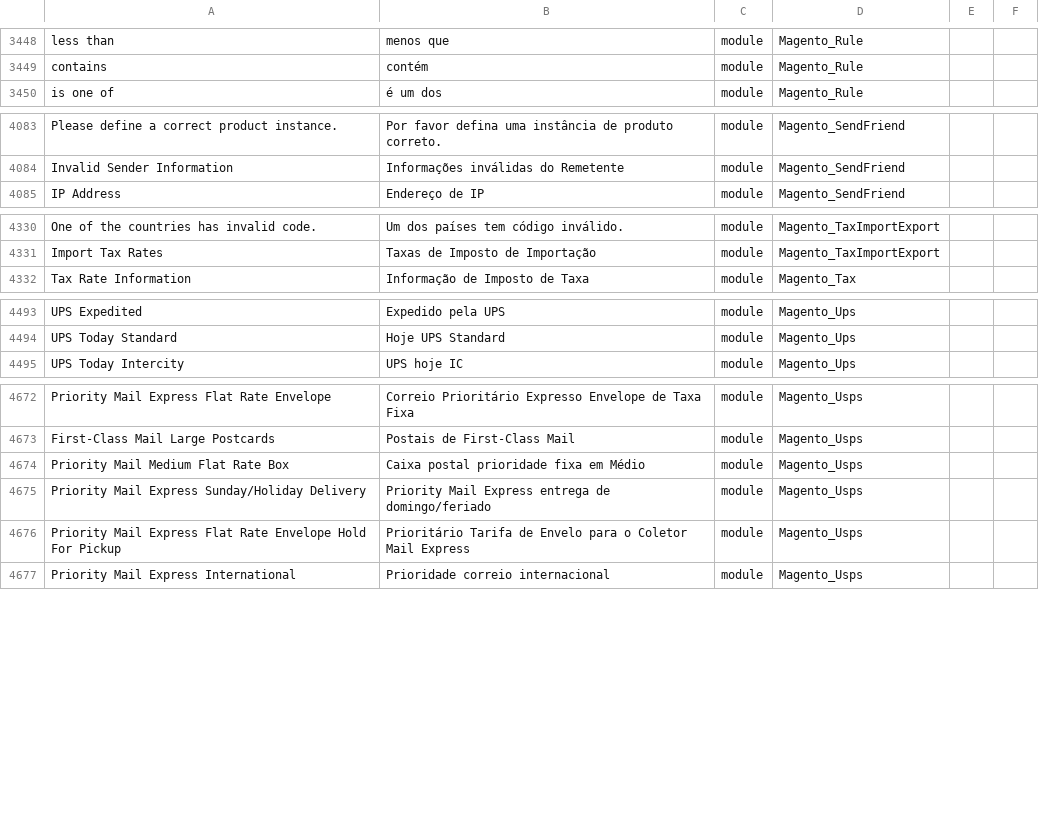
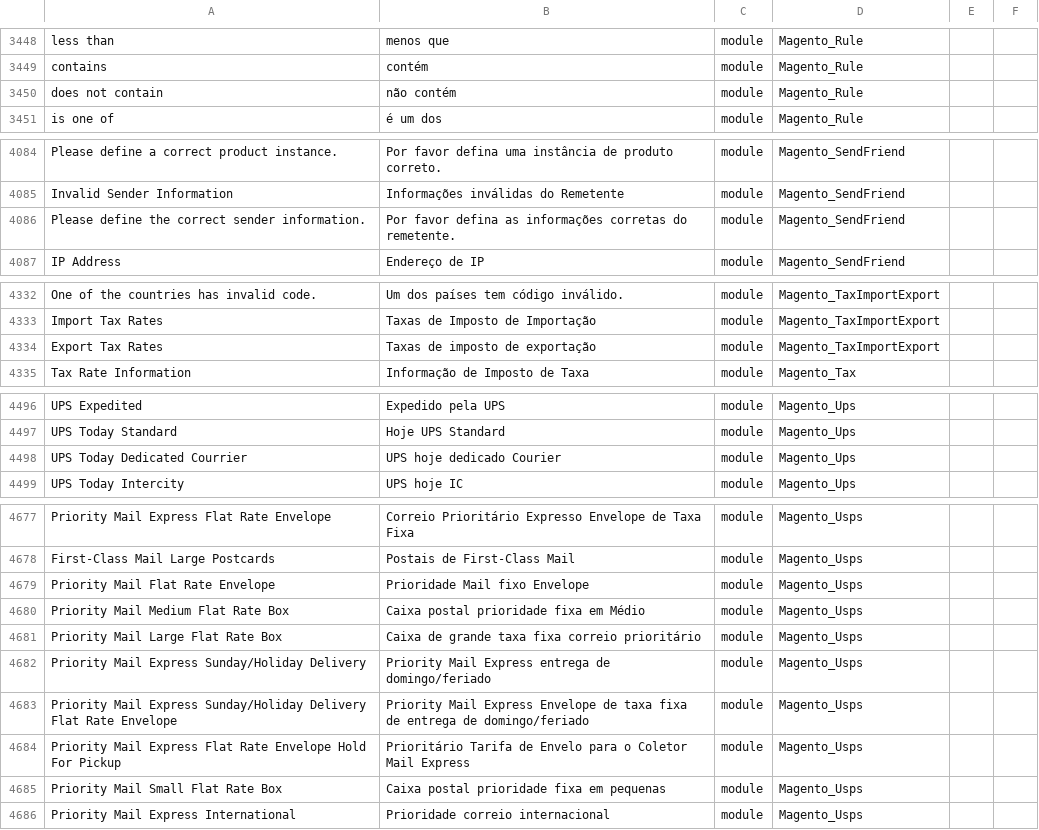
Before and after one commit to webjump/language_pt_br, a CSV file: pt_BR.csv, drawn as a sheet; only a part is shown, gaps mark what is left out; the diff covers the shown part only; the diff names each change by its address in the sheet, - before the commit and + after, or states it on an @@ line.

```diff
--- a/pt_BR.csv
+++ b/pt_BR.csv
+row 3450: does not contain | não contém | module | Magento_Rule
+row 4086: Please define the correct sender information. | Por favor defina as informações corretas do remetente. | module | Magento_SendFriend
+row 4334: Export Tax Rates | Taxas de imposto de exportação | module | Magento_TaxImportExport
+row 4498: UPS Today Dedicated Courrier | UPS hoje dedicado Courier | module | Magento_Ups
+row 4679: Priority Mail Flat Rate Envelope | Prioridade Mail fixo Envelope | module | Magento_Usps
+row 4681: Priority Mail Large Flat Rate Box | Caixa de grande taxa fixa correio prioritário | module | Magento_Usps
+row 4683: Priority Mail Express Sunday/Holiday Delivery Flat Rate Envelope | Priority Mail Express Envelope de taxa fixa de entrega de domingo/feriado | module | Magento_Usps
+row 4685: Priority Mail Small Flat Rate Box | Caixa postal prioridade fixa em pequenas | module | Magento_Usps
```
Also changed, not shown: 4 added rows elsewhere in this file, 1 other file.
